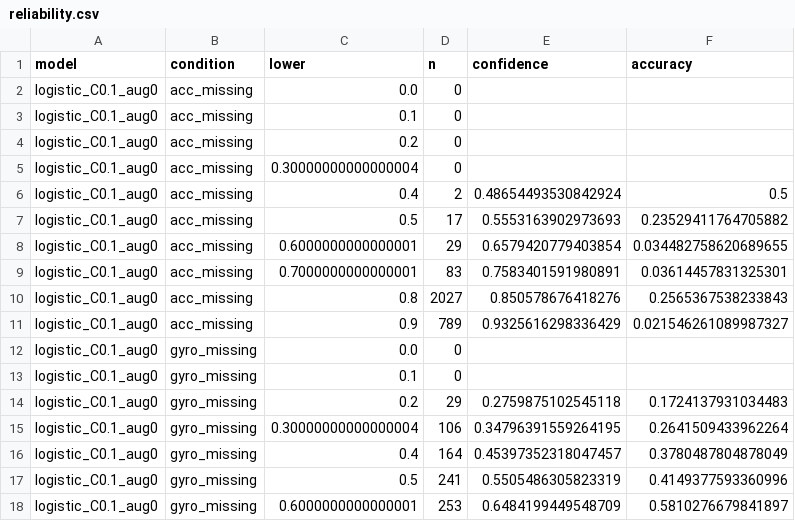
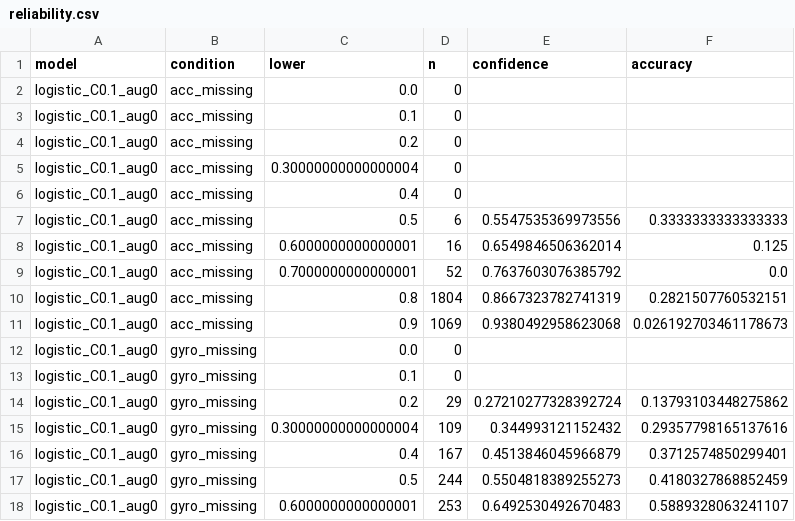
Before and after one commit to S3R3Bii/sensor-loss-abstention, a CSV file: results/reliability.csv, drawn as a sheet; only a part is shown; the diff covers the shown part only.

Commit message:
Report corrected sensor reliability outcomes and full frozen-model replay evidence

```diff
--- a/results/reliability.csv
+++ b/results/reliability.csv
@@ -5,14 +5,14 @@ logistic_C0.1_aug0,acc_missing,0.2,0,,
 logistic_C0.1_aug0,acc_missing,0.30000000000000004,0,,
-logistic_C0.1_aug0,acc_missing,0.4,2,0.48654493530842924,0.5
-logistic_C0.1_aug0,acc_missing,0.5,17,0.5553163902973693,0.23529411764705882
-logistic_C0.1_aug0,acc_missing,0.6000000000000001,29,0.6579420779403854,0.034482758620689655
-logistic_C0.1_aug0,acc_missing,0.7000000000000001,83,0.7583401591980891,0.03614457831325301
-logistic_C0.1_aug0,acc_missing,0.8,2027,0.850578676418276,0.2565367538233843
-logistic_C0.1_aug0,acc_missing,0.9,789,0.9325616298336429,0.021546261089987327
+logistic_C0.1_aug0,acc_missing,0.4,0,,
+logistic_C0.1_aug0,acc_missing,0.5,6,0.5547535369973556,0.3333333333333333
+logistic_C0.1_aug0,acc_missing,0.6000000000000001,16,0.6549846506362014,0.125
+logistic_C0.1_aug0,acc_missing,0.7000000000000001,52,0.7637603076385792,0.0
+logistic_C0.1_aug0,acc_missing,0.8,1804,0.8667323782741319,0.2821507760532151
+logistic_C0.1_aug0,acc_missing,0.9,1069,0.9380492958623068,0.026192703461178673
 logistic_C0.1_aug0,gyro_missing,0.0,0,,
 logistic_C0.1_aug0,gyro_missing,0.1,0,,
-logistic_C0.1_aug0,gyro_missing,0.2,29,0.2759875102545118,0.1724137931034483
-logistic_C0.1_aug0,gyro_missing,0.30000000000000004,106,0.34796391559264195,0.2641509433962264
-logistic_C0.1_aug0,gyro_missing,0.4,164,0.45397352318047457,0.3780487804878049
-logistic_C0.1_aug0,gyro_missing,0.5,241,0.5505486305823319,0.4149377593360996
-logistic_C0.1_aug0,gyro_missing,0.6000000000000001,253,0.6484199449548709,0.5810276679841897
+logistic_C0.1_aug0,gyro_missing,0.2,29,0.27210277328392724,0.13793103448275862
+logistic_C0.1_aug0,gyro_missing,0.30000000000000004,109,0.344993121152432,0.29357798165137616
+logistic_C0.1_aug0,gyro_missing,0.4,167,0.4513846045966879,0.3712574850299401
+logistic_C0.1_aug0,gyro_missing,0.5,244,0.5504818389255273,0.4180327868852459
+logistic_C0.1_aug0,gyro_missing,0.6000000000000001,253,0.6492530492670483,0.5889328063241107
```
Also changed, not shown: 92 edited cells elsewhere in this file, results/participant_metrics.csv, results/test_metrics.csv, 20 other files.
